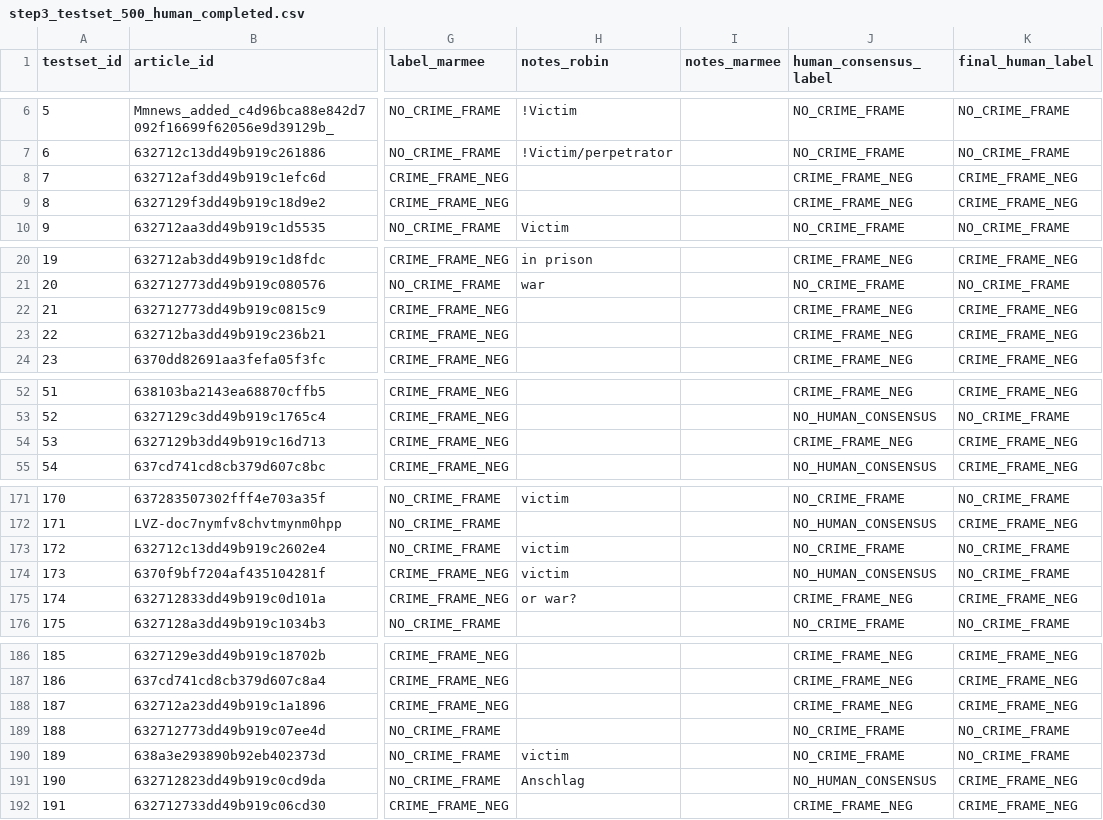
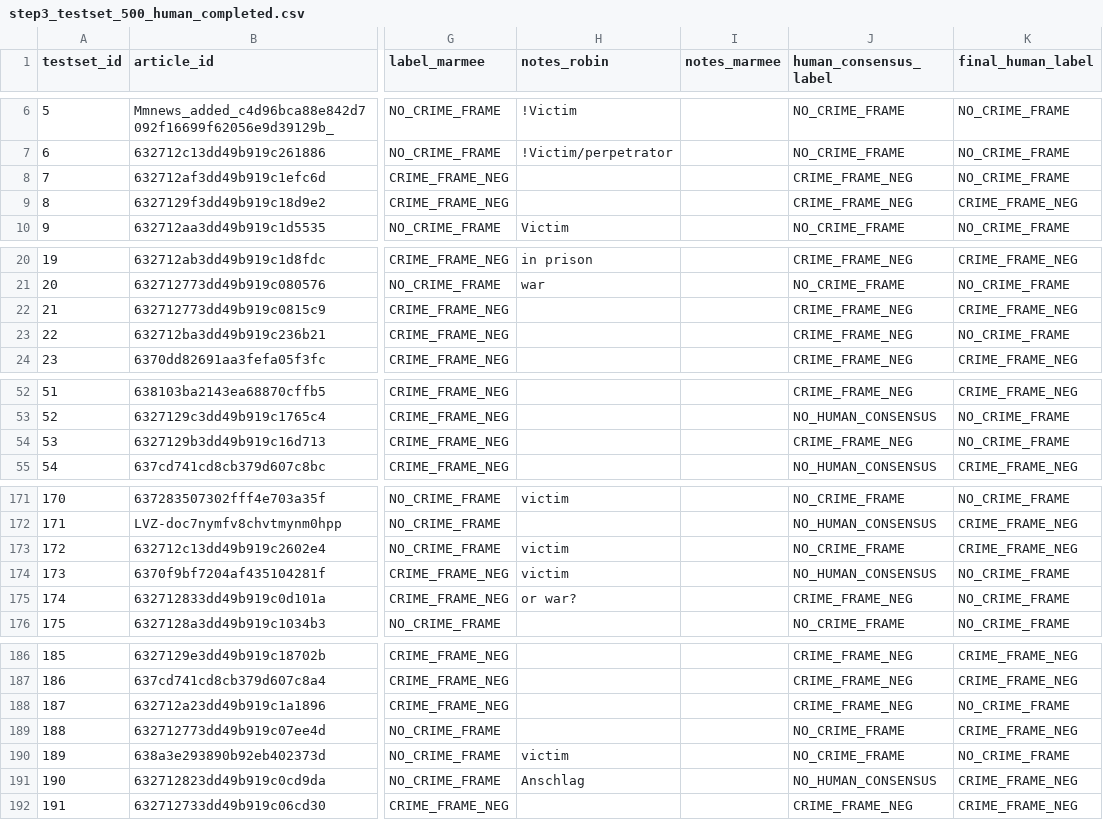
Before and after one commit to marmeepandya/CAC-Project, a CSV file: results/step3_testset_500_human_completed.csv, drawn as a sheet; only a part is shown, gaps mark what is left out; the diff covers the shown part only; the diff names each change by its address in the sheet, - before the commit and + after, or states it on an @@ line.

```diff
--- a/results/step3_testset_500_human_completed.csv
+++ b/results/step3_testset_500_human_completed.csv
-K8 (final_human_label): CRIME_FRAME_NEG
+K8 (final_human_label): NO_CRIME_FRAME
-K23 (final_human_label): CRIME_FRAME_NEG
+K23 (final_human_label): NO_CRIME_FRAME
-K54 (final_human_label): CRIME_FRAME_NEG
+K54 (final_human_label): NO_CRIME_FRAME
-K173 (final_human_label): NO_CRIME_FRAME
+K173 (final_human_label): CRIME_FRAME_NEG
-K175 (final_human_label): CRIME_FRAME_NEG
+K175 (final_human_label): NO_CRIME_FRAME
-K188 (final_human_label): CRIME_FRAME_NEG
+K188 (final_human_label): NO_CRIME_FRAME
-K189 (final_human_label): NO_CRIME_FRAME
+K189 (final_human_label): CRIME_FRAME_NEG
```
Also changed, not shown: 21 edited cells elsewhere in this file, 38 other files.
